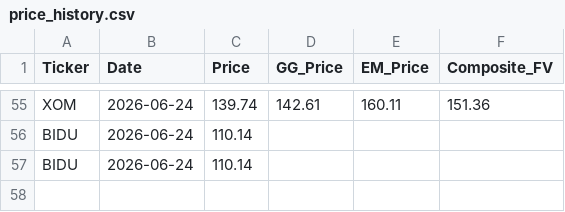
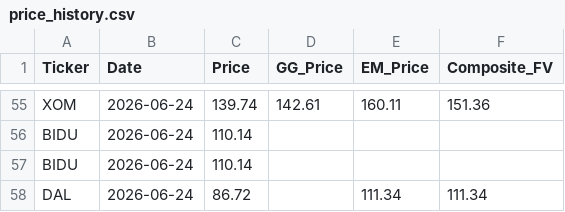
Before and after one commit to jaysang2908/Investment-Automation, a CSV file: price_history.csv, drawn as a sheet; only a part is shown, gaps mark what is left out; the diff names each change by its address in the sheet, - before the commit and + after, or states it on an @@ line.

Commit message:
history: DAL price/FV snapshot

```diff
--- a/price_history.csv
+++ b/price_history.csv
+row 58: DAL | 2026-06-24 | 86.72 |  | 111.34 | 111.34
```
